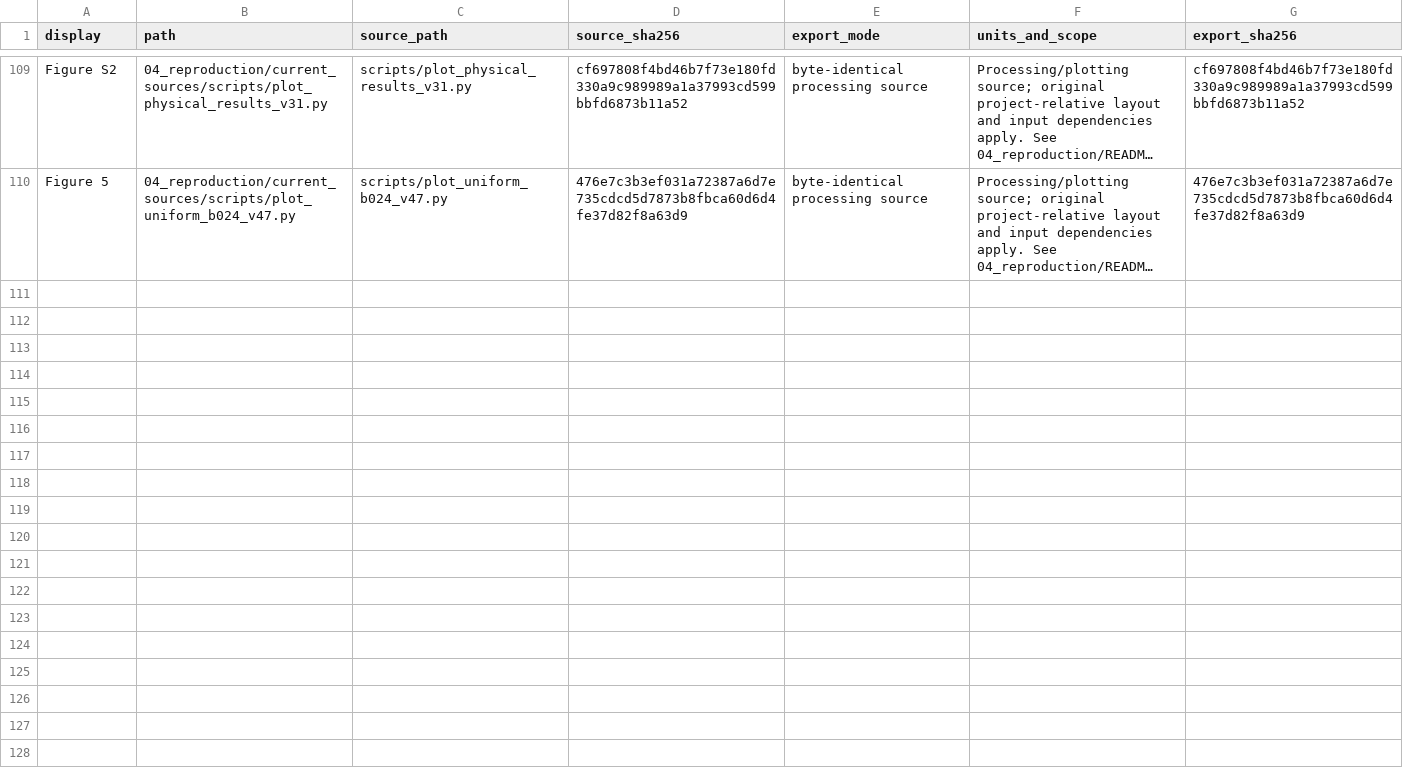
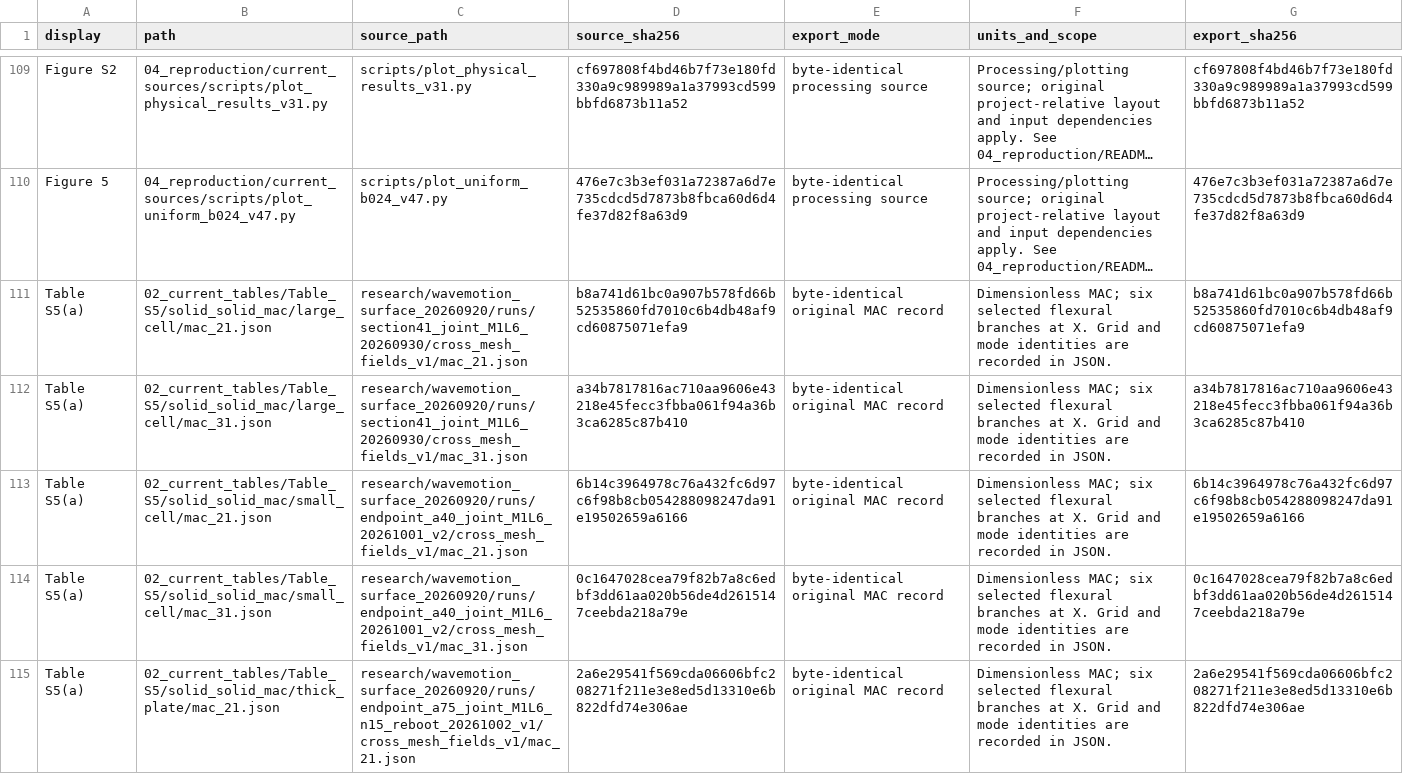
Before and after one commit to Slight1211/mcst-tsdt-pwe, a CSV file: datasets/current/06_provenance/FIGURE_TABLE_MAP.csv, drawn as a sheet; only a part is shown, gaps mark what is left out; long unchanged cells end in …; the diff covers the shown part only; the diff names each change by its address in the sheet, - before the commit and + after, or states it on an @@ line.

Commit message:
Complete Table S5(a) MAC records and dataset 1.1.1 guides
Add the four recovered original MAC records and group all six records with source hashes, table-value checks and a portable verifier. Preserve numerical results and earlier releases; update bilingual dataset documentation and citation metadata.

```diff
--- a/datasets/current/06_provenance/FIGURE_TABLE_MAP.csv
+++ b/datasets/current/06_provenance/FIGURE_TABLE_MAP.csv
+row 111: Table S5(a) | 02_current_tables/Table_S5/solid_solid_mac/large_cell/mac_21.json | research/wavemotion_surface_20260920/runs/section41_joint_M1L6_20260930/cross_mesh_fields_v1/mac_21.json | b8a741d61bc0a907b578fd66b52535860fd7010c6b4db48af9cd60875071efa9 | byte-identical original MAC record | Dimensionless MAC; six selected flexural branches at X. Grid and mode identities are recorded in JSON. | b8a741d61bc0a907b578fd66b52535860fd7010c6b4db48af9cd60875071efa9
+row 112: Table S5(a) | 02_current_tables/Table_S5/solid_solid_mac/large_cell/mac_31.json | research/wavemotion_surface_20260920/runs/section41_joint_M1L6_20260930/cross_mesh_fields_v1/mac_31.json | a34b7817816ac710aa9606e43218e45fecc3fbba061f94a36b3ca6285c87b410 | byte-identical original MAC record | Dimensionless MAC; six selected flexural branches at X. Grid and mode identities are recorded in JSON. | a34b7817816ac710aa9606e43218e45fecc3fbba061f94a36b3ca6285c87b410
+row 113: Table S5(a) | 02_current_tables/Table_S5/solid_solid_mac/small_cell/mac_21.json | research/wavemotion_surface_20260920/runs/endpoint_a40_joint_M1L6_20261001_v2/cross_mesh_fields_v1/mac_21.json | 6b14c3964978c76a432fc6d97c6f98b8cb054288098247da91e19502659a6166 | byte-identical original MAC record | Dimensionless MAC; six selected flexural branches at X. Grid and mode identities are recorded in JSON. | 6b14c3964978c76a432fc6d97c6f98b8cb054288098247da91e19502659a6166
+row 114: Table S5(a) | 02_current_tables/Table_S5/solid_solid_mac/small_cell/mac_31.json | research/wavemotion_surface_20260920/runs/endpoint_a40_joint_M1L6_20261001_v2/cross_mesh_fields_v1/mac_31.json | 0c1647028cea79f82b7a8c6edbf3dd61aa020b56de4d2615147ceebda218a79e | byte-identical original MAC record | Dimensionless MAC; six selected flexural branches at X. Grid and mode identities are recorded in JSON. | 0c1647028cea79f82b7a8c6edbf3dd61aa020b56de4d2615147ceebda218a79e
+row 115: Table S5(a) | 02_current_tables/Table_S5/solid_solid_mac/thick_plate/mac_21.json | research/wavemotion_surface_20260920/runs/endpoint_a75_joint_M1L6_n15_reboot_20261002_v1/cross_mesh_fields_v1/mac_21.json | 2a6e29541f569cda06606bfc208271f211e3e8ed5d13310e6b822dfd74e306ae | byte-identical original MAC record | Dimensionless MAC; six selected flexural branches at X. Grid and mode identities are recorded in JSON. | 2a6e29541f569cda06606bfc208271f211e3e8ed5d13310e6b822dfd74e306ae
```
Also changed, not shown: 5 added rows elsewhere in this file, 21 other files.
